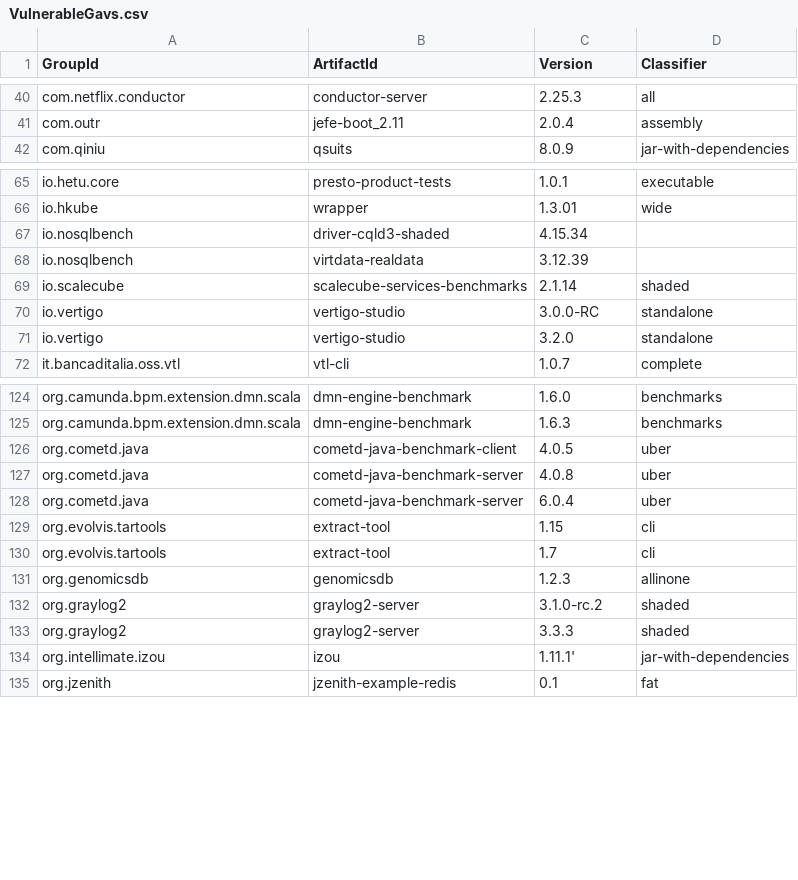
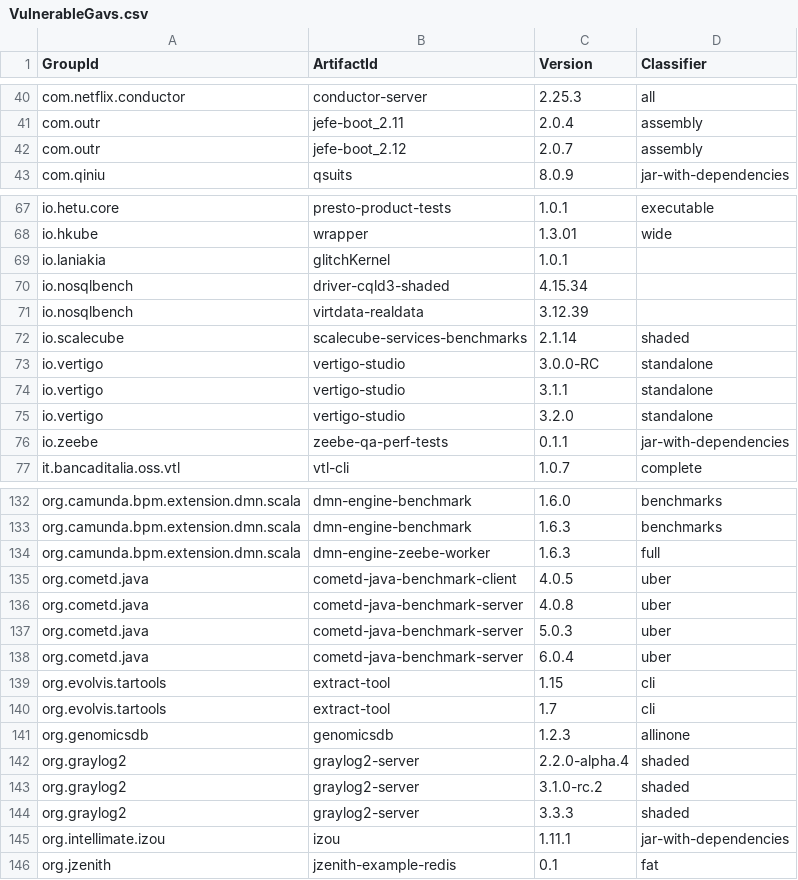
Before and after one commit to CodeShield-Security/Log4JShell-Bytecode-Detector, a CSV file: src/main/resources/VulnerableGavs.csv, drawn as a sheet; only a part is shown, gaps mark what is left out; the diff covers the shown part only.

Commit message:
Updating list

```diff
--- a/src/main/resources/VulnerableGavs.csv
+++ b/src/main/resources/VulnerableGavs.csv
@@ -41,2 +41,3 @@ com.netflix.conductor,conductor-server,2.25.3,all
 com.outr,jefe-boot_2.11,2.0.4,assembly
+com.outr,jefe-boot_2.12,2.0.7,assembly
 com.qiniu,qsuits,8.0.9,jar-with-dependencies
@@ -66,2 +68,3 @@ io.hetu.core,presto-product-tests,1.0.1,executable
 io.hkube,wrapper,1.3.01,wide
+io.laniakia,glitchKernel,1.0.1,
 io.nosqlbench,driver-cqld3-shaded,4.15.34,
@@ -70,3 +73,5 @@ io.scalecube,scalecube-services-benchmarks,2.1.14,shaded
 io.vertigo,vertigo-studio,3.0.0-RC,standalone
+io.vertigo,vertigo-studio,3.1.1,standalone
 io.vertigo,vertigo-studio,3.2.0,standalone
+io.zeebe,zeebe-qa-perf-tests,0.1.1,jar-with-dependencies
 it.bancaditalia.oss.vtl,vtl-cli,1.0.7,complete
@@ -125,4 +133,6 @@ org.camunda.bpm.extension.dmn.scala,dmn-engine-benchmark,1.6.0,benchmarks
 org.camunda.bpm.extension.dmn.scala,dmn-engine-benchmark,1.6.3,benchmarks
+org.camunda.bpm.extension.dmn.scala,dmn-engine-zeebe-worker,1.6.3,full
 org.cometd.java,cometd-java-benchmark-client,4.0.5,uber
 org.cometd.java,cometd-java-benchmark-server,4.0.8,uber
+org.cometd.java,cometd-java-benchmark-server,5.0.3,uber
 org.cometd.java,cometd-java-benchmark-server,6.0.4,uber
@@ -131,5 +141,6 @@ org.evolvis.tartools,extract-tool,1.7,cli
 org.genomicsdb,genomicsdb,1.2.3,allinone
+org.graylog2,graylog2-server,2.2.0-alpha.4,shaded
 org.graylog2,graylog2-server,3.1.0-rc.2,shaded
 org.graylog2,graylog2-server,3.3.3,shaded
-org.intellimate.izou,izou,1.11.1',jar-with-dependencies
+org.intellimate.izou,izou,1.11.1,jar-with-dependencies
 org.jzenith,jzenith-example-redis,0.1,fat
```
Also changed, not shown: 5 added rows and 1 moved row elsewhere in this file.
